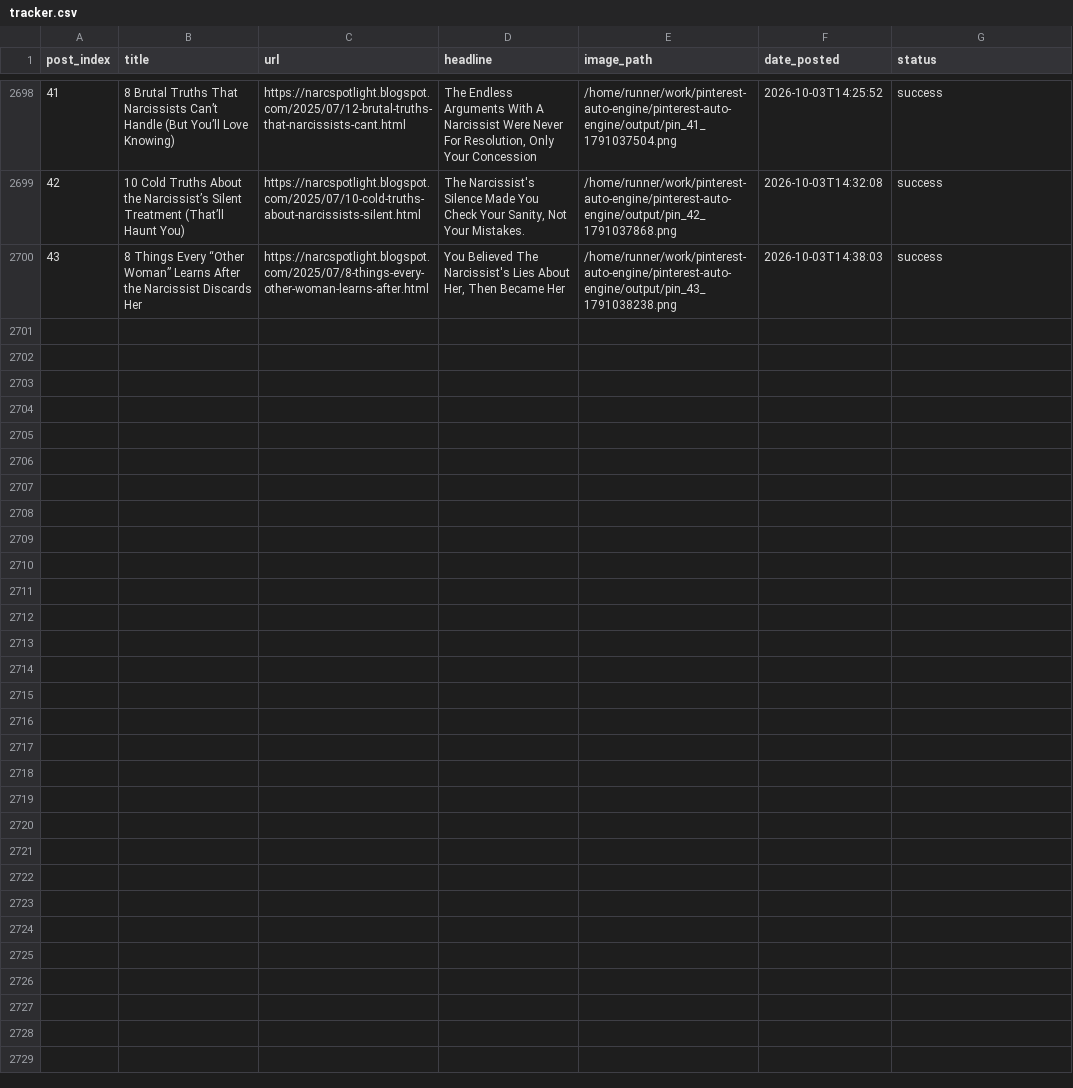
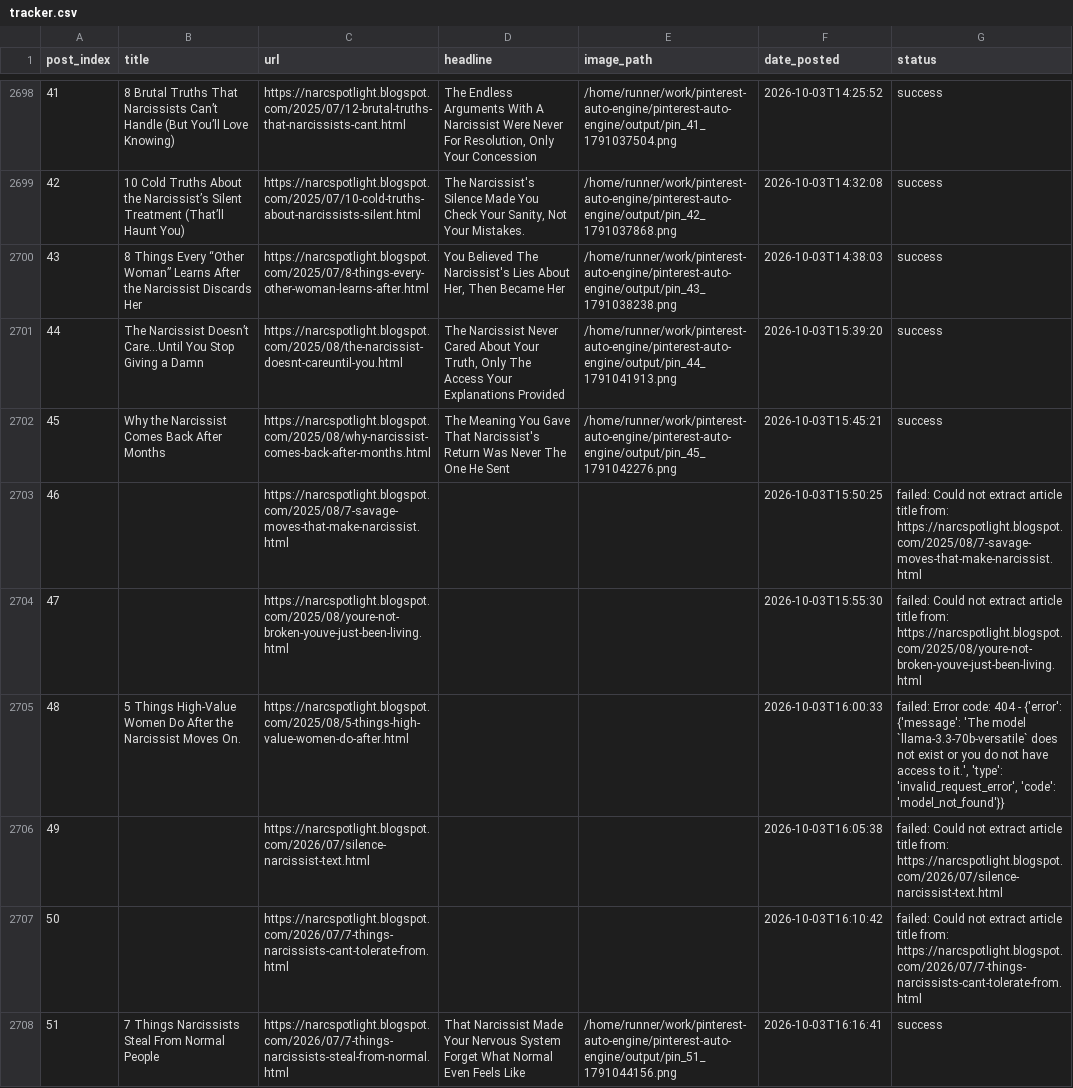
Before and after one commit to Emyres970/pinterest-auto-engine, a CSV file: tracker.csv, drawn as a sheet; only a part is shown, gaps mark what is left out; the diff covers the shown part only; the diff names each change by its address in the sheet, - before the commit and + after, or states it on an @@ line.

Commit message:
chore: update tracker 2026-10-03 [acc2]

```diff
--- a/tracker.csv
+++ b/tracker.csv
+row 2701: 44 | The Narcissist Doesn’t Care…Until You Stop Giving a Damn | https://narcspotlight.blogspot.com/2025/08/the-narcissist-doesnt-careuntil-you.html | The Narcissist Never Cared About Your Truth, Only The Access Your Explanations Provided | /home/runner/work/pinterest-auto-engine/pinterest-auto-engine/output/pin_44_1791041913.png | 2026-10-03T15:39:20 | success
+row 2702: 45 | Why the Narcissist Comes Back After Months | https://narcspotlight.blogspot.com/2025/08/why-narcissist-comes-back-after-months.html | The Meaning You Gave That Narcissist's Return Was Never The One He Sent | /home/runner/work/pinterest-auto-engine/pinterest-auto-engine/output/pin_45_1791042276.png | 2026-10-03T15:45:21 | success
+row 2703: 46 |  | https://narcspotlight.blogspot.com/2025/08/7-savage-moves-that-make-narcissist.html |  |  | 2026-10-03T15:50:25 | failed: Could not extract article title from: https://narcspotlight.blogspot.com/2025/08/7-savage-moves-that-make-narcissist.html
+row 2704: 47 |  | https://narcspotlight.blogspot.com/2025/08/youre-not-broken-youve-just-been-living.html |  |  | 2026-10-03T15:55:30 | failed: Could not extract article title from: https://narcspotlight.blogspot.com/2025/08/youre-not-broken-youve-just-been-living.html
+row 2705: 48 | 5 Things High-Value Women Do After the Narcissist Moves On. | https://narcspotlight.blogspot.com/2025/08/5-things-high-value-women-do-after.html |  |  | 2026-10-03T16:00:33 | failed: Error code: 404 - {'error': {'message': 'The model `llama-3.3-70b-versatile` does not exist or you do not have access to it.', 'type': 'invalid_request_error', 'code': 'model_not_found'}}
+row 2706: 49 |  | https://narcspotlight.blogspot.com/2026/07/silence-narcissist-text.html |  |  | 2026-10-03T16:05:38 | failed: Could not extract article title from: https://narcspotlight.blogspot.com/2026/07/silence-narcissist-text.html
+row 2707: 50 |  | https://narcspotlight.blogspot.com/2026/07/7-things-narcissists-cant-tolerate-from.html |  |  | 2026-10-03T16:10:42 | failed: Could not extract article title from: https://narcspotlight.blogspot.com/2026/07/7-things-narcissists-cant-tolerate-from.html
+row 2708: 51 | 7 Things Narcissists Steal From Normal People | https://narcspotlight.blogspot.com/2026/07/7-things-narcissists-steal-from-normal.html | That Narcissist Made Your Nervous System Forget What Normal Even Feels Like | /home/runner/work/pinterest-auto-engine/pinterest-auto-engine/output/pin_51_1791044156.png | 2026-10-03T16:16:41 | success
```
Also changed, not shown: 7 added rows elsewhere in this file.
